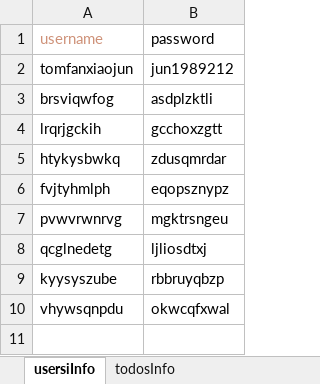
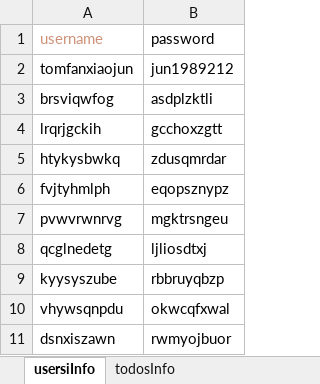
Before and after one commit to bluebrid/base-knowledge, an Excel workbook: python/testingWanAndroid/datas.xlsx, sheet usersiInfo, drawn as a sheet; values as stored, in another font and other column widths than the file's, no borders; the diff names each change by its address in the sheet, - before the commit and + after, or states it on an @@ line.

Commit message:
add python

```diff
--- a/python/testingWanAndroid/datas.xlsx (sheet usersiInfo)
+++ b/python/testingWanAndroid/datas.xlsx (sheet usersiInfo)
+row 11: dsnxiszawn | rwmyojbuor
```
Also changed, not shown: 3 other files.
